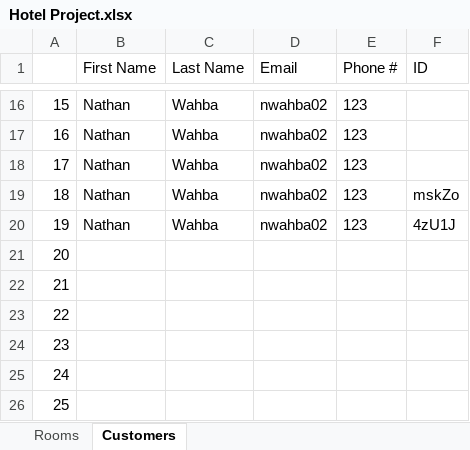
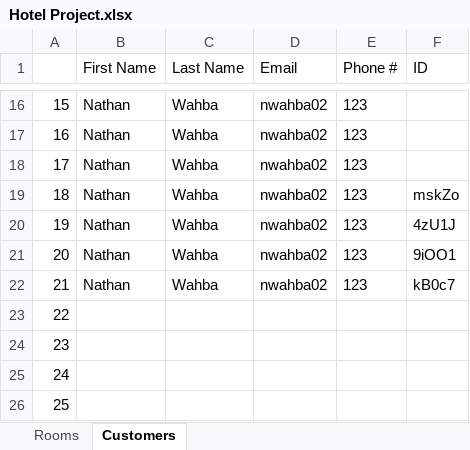
Before and after one commit to josegodinez25/Bit-by-Bit, an Excel workbook: HotelProject/Hotel Project.xlsx, sheet Customers, drawn as a sheet; only a part is shown, gaps mark what is left out; values as stored, in another font and other column widths than the file's, no borders; the diff names each change by its address in the sheet, - before the commit and + after, or states it on an @@ line.

Commit message:
Added a method to the Reservation Page Controller Class that saves the customer information to variables when they confirm their order.

```diff
--- a/HotelProject/Hotel Project.xlsx (sheet Customers)
+++ b/HotelProject/Hotel Project.xlsx (sheet Customers)
-B21:B22 (First Name): (empty)
+B21:B22 (First Name): Nathan
-C21:C22 (Last Name): (empty)
+C21:C22 (Last Name): Wahba
-D21:D22 (Email): (empty)
+D21:D22 (Email): nwahba02
-E21:E22 (Phone #): (empty)
+E21:E22 (Phone #): 123
-F21 (ID): (empty)
+F21 (ID): 9iOO1
-F22 (ID): (empty)
+F22 (ID): kB0c7
```
Also changed, not shown: 6 other files.
